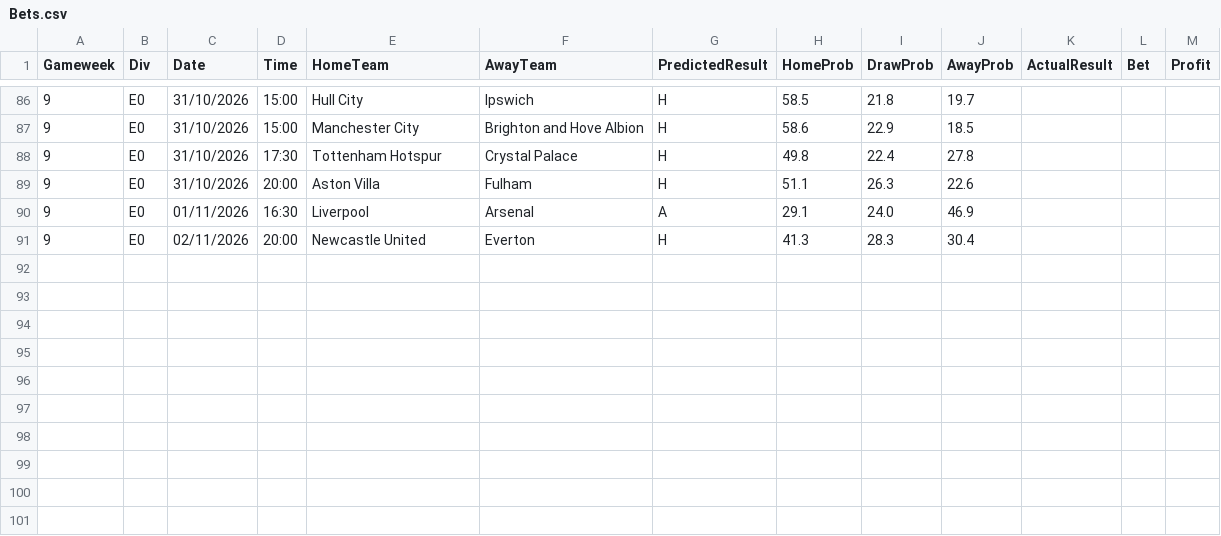
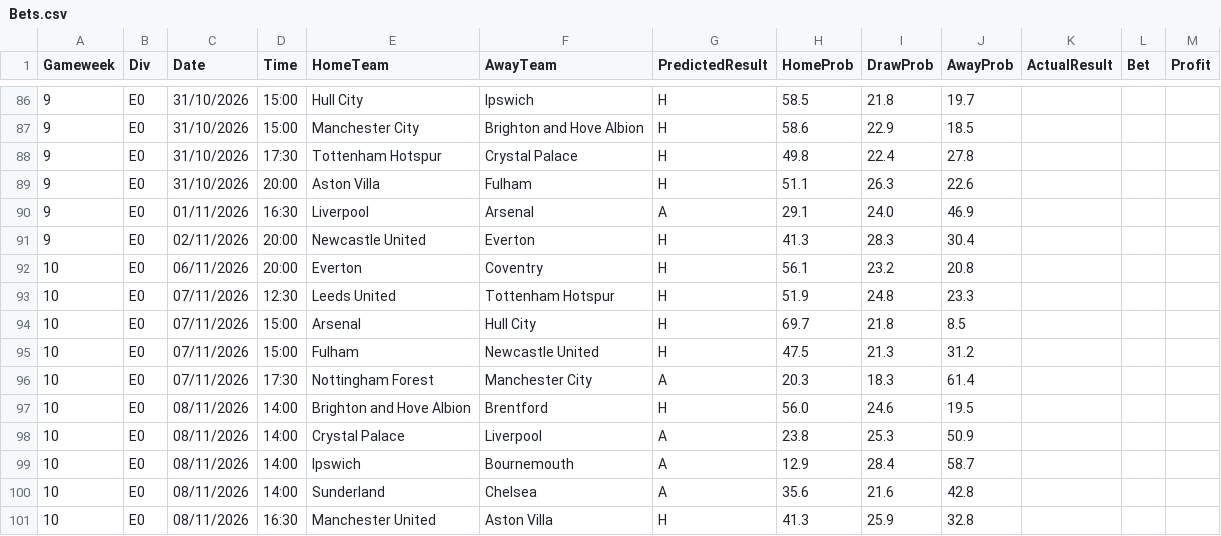
Before and after one commit to hphillips9/football-analysis, a CSV file: data/raw/Bets.csv, drawn as a sheet; only a part is shown, gaps mark what is left out; the diff covers the shown part only.

```diff
--- a/data/raw/Bets.csv
+++ b/data/raw/Bets.csv
@@ -91 +91,11 @@ Gameweek,Div,Date,Time,HomeTeam,AwayTeam,PredictedResult,HomeProb,DrawProb,AwayP
 9,E0,02/11/2026,20:00,Newcastle United,Everton,H,41.3,28.3,30.4,,,
+10,E0,06/11/2026,20:00,Everton,Coventry,H,56.1,23.2,20.8,,,
+10,E0,07/11/2026,12:30,Leeds United,Tottenham Hotspur,H,51.9,24.8,23.3,,,
+10,E0,07/11/2026,15:00,Arsenal,Hull City,H,69.7,21.8,8.5,,,
+10,E0,07/11/2026,15:00,Fulham,Newcastle United,H,47.5,21.3,31.2,,,
+10,E0,07/11/2026,17:30,Nottingham Forest,Manchester City,A,20.3,18.3,61.4,,,
+10,E0,08/11/2026,14:00,Brighton and Hove Albion,Brentford,H,56.0,24.6,19.5,,,
+10,E0,08/11/2026,14:00,Crystal Palace,Liverpool,A,23.8,25.3,50.9,,,
+10,E0,08/11/2026,14:00,Ipswich,Bournemouth,A,12.9,28.4,58.7,,,
+10,E0,08/11/2026,14:00,Sunderland,Chelsea,A,35.6,21.6,42.8,,,
+10,E0,08/11/2026,16:30,Manchester United,Aston Villa,H,41.3,25.9,32.8,,,
```
Also changed, not shown: 80 edited cells elsewhere in this file, data/raw/Future_Fixtures.csv, 5 other files.
